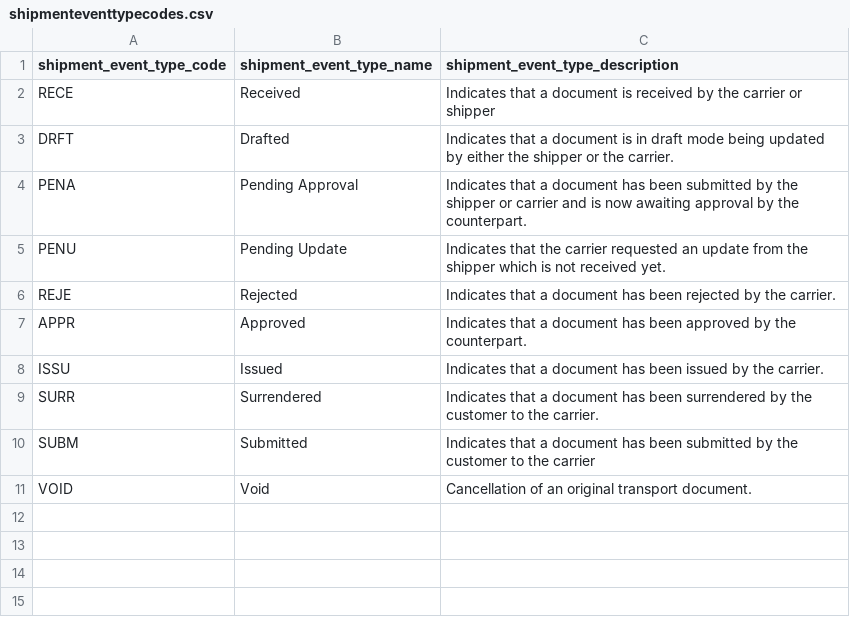
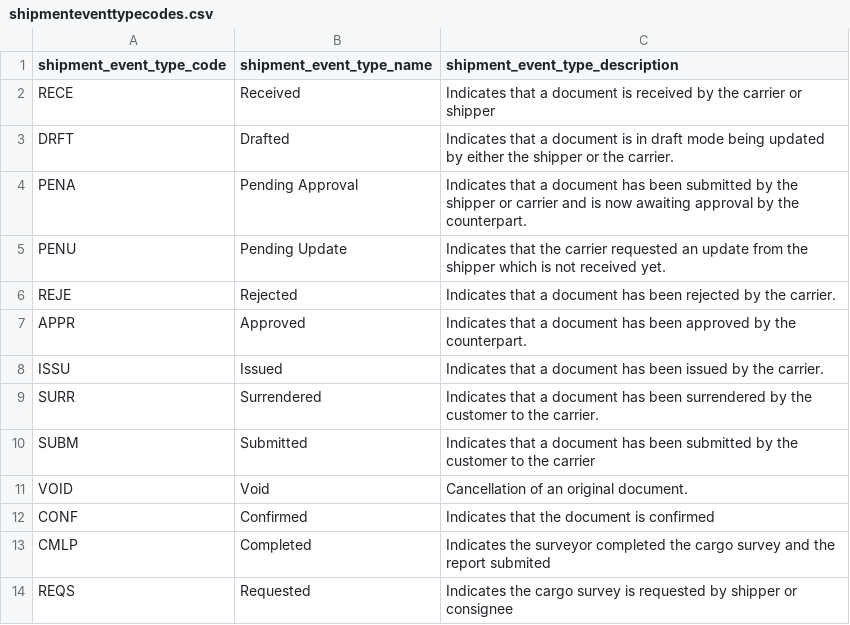
Before and after one commit to dcsaorg/DCSA-Information-Model, a CSV file: datamodel/referencedata.d/shipmenteventtypecodes.csv, drawn as a sheet.

```diff
--- a/datamodel/referencedata.d/shipmenteventtypecodes.csv
+++ b/datamodel/referencedata.d/shipmenteventtypecodes.csv
@@ -10,2 +10,5 @@ SURR,Surrendered,Indicates that a document has been surrendered by the customer
 SUBM,Submitted,Indicates that a document has been submitted by the customer to the carrier
-VOID,Void,Cancellation of an original transport document.
+VOID,Void,Cancellation of an original document.
+CONF,Confirmed,Indicates that the document is confirmed
+CMLP,Completed,Indicates the surveyor completed the cargo survey and the report submited
+REQS,Requested,Indicates the cargo survey is requested by shipper or consignee
```
Also changed, not shown: datamodel/referencedata.d/facilitytypes.csv, 6 other files.
